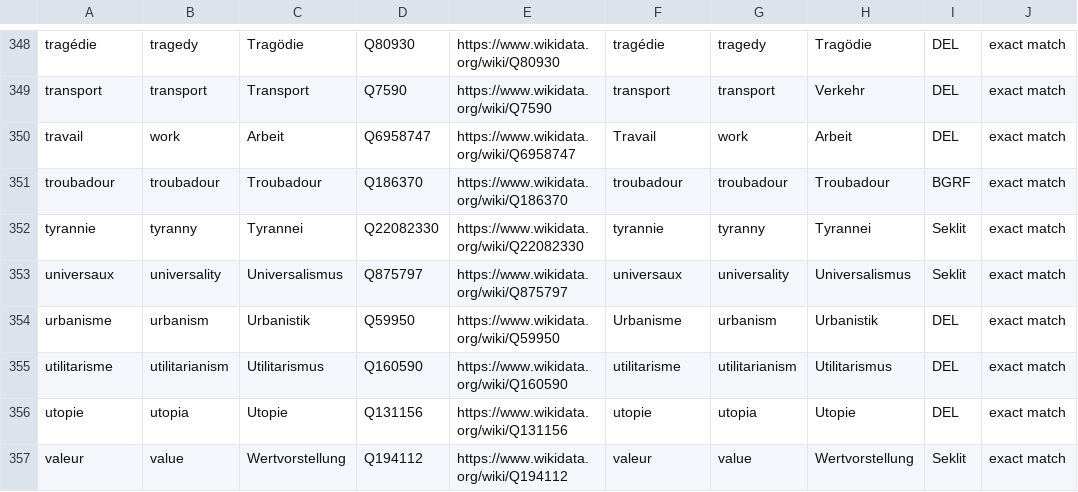
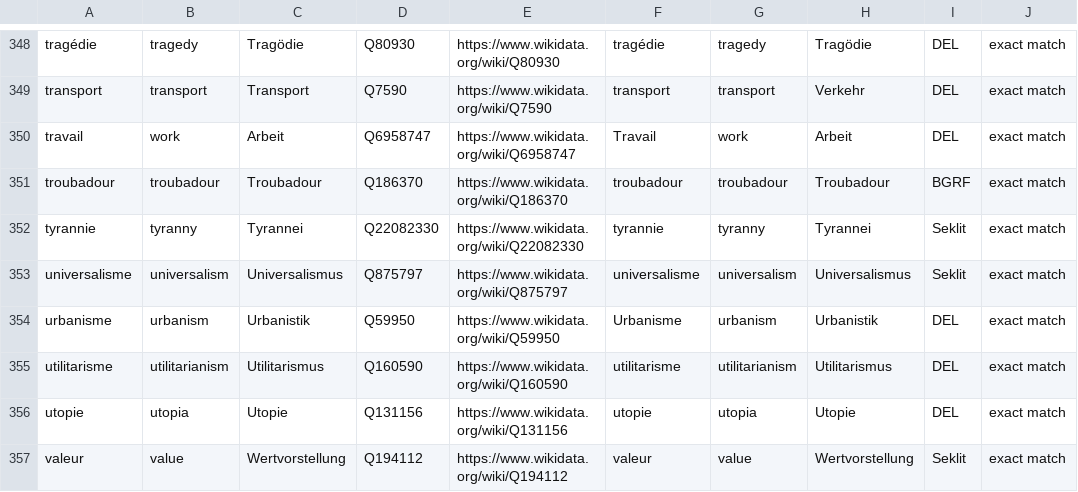
Before and after one commit to MiMoText/vocabularies, a TSV file: thematic_vocabulary.tsv, drawn as a sheet; only a part is shown, gaps mark what is left out.

Commit message:
Changed Universaux to universalisme

```diff
--- a/thematic_vocabulary.tsv
+++ b/thematic_vocabulary.tsv
@@ -352,3 +352,3 @@ troubadour	troubadour	Troubadour	Q186370	https://www.wikidata.org/wiki/Q186370	t
 tyrannie	tyranny	Tyrannei	Q22082330	https://www.wikidata.org/wiki/Q22082330	tyrannie	tyranny	Tyrannei	Seklit	exact match
-universaux	universality	Universalismus	Q875797	https://www.wikidata.org/wiki/Q875797	universaux	universality	Universalismus	Seklit	exact match
+universalisme	universalism	Universalismus	Q875797	https://www.wikidata.org/wiki/Q875797	universalisme	universalism	Universalismus	Seklit	exact match
 urbanisme	urbanism	Urbanistik	Q59950	https://www.wikidata.org/wiki/Q59950	Urbanisme	urbanism	Urbanistik	DEL	exact match
```
